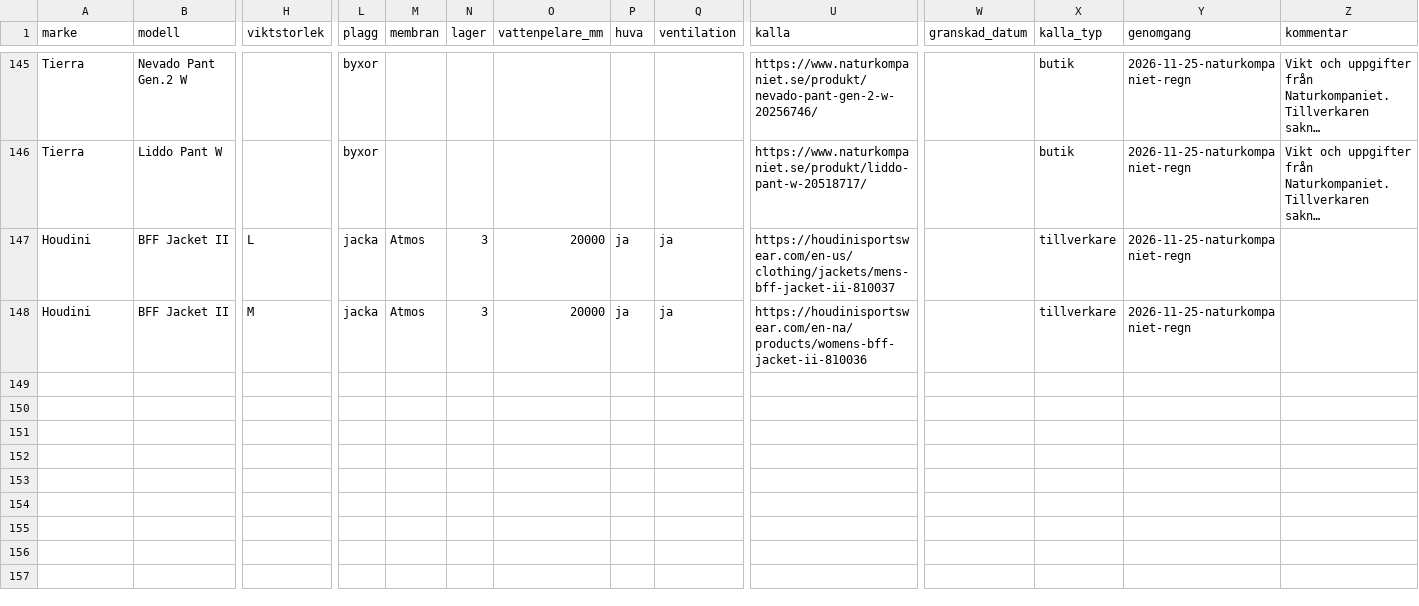
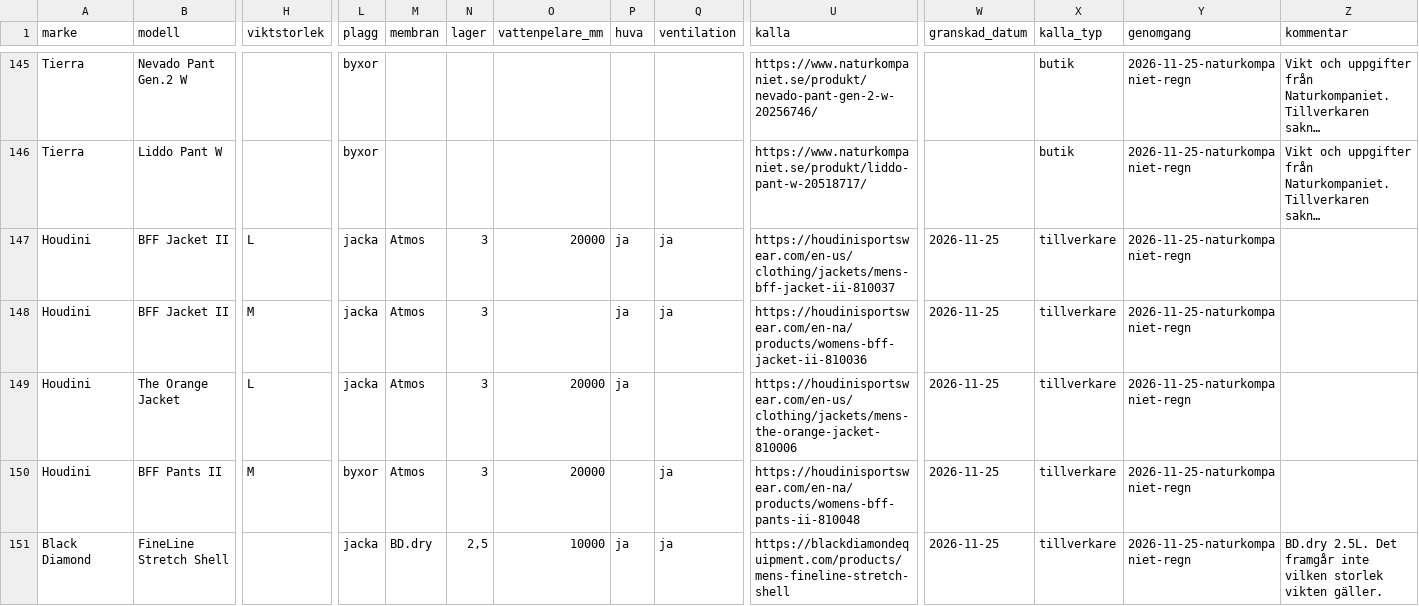
Before and after one commit to Minvandring-se/minvandring, a CSV file: supabase/katalog/klader.csv, drawn as a sheet; only a part is shown, gaps mark what is left out; long unchanged cells end in …; rows hold the shown columns only; the diff covers the shown part only; the diff names each change by its address in the sheet, - before the commit and + after, or states it on an @@ line.

```diff
--- a/supabase/katalog/klader.csv
+++ b/supabase/katalog/klader.csv
-W147:W148 (granskad_datum): (empty)
+W147:W148 (granskad_datum): 2026-11-25
-O148 (vattenpelare_mm): 20000
+O148 (vattenpelare_mm): (empty)
+row 149: Houdini | The Orange Jacket | L | jacka | Atmos | 3 | 20000 | ja |  | https://houdinisportswear.com/en-us/clothing/jackets/mens-the-orange-jacket-810006 | 2026-11-25 | tillverkare | 2026-11-25-naturkompaniet-regn
+row 150: Houdini | BFF Pants II | M | byxor | Atmos | 3 | 20000 |  | ja | https://houdinisportswear.com/en-na/products/womens-bff-pants-ii-810048 | 2026-11-25 | tillverkare | 2026-11-25-naturkompaniet-regn
+row 151: Black Diamond | FineLine Stretch Shell |  | jacka | BD.dry | 2,5 | 10000 | ja | ja | https://blackdiamondequipment.com/products/mens-fineline-stretch-shell | 2026-11-25 | tillverkare | 2026-11-25-naturkompaniet-regn | BD.dry 2.5L. Det framgår inte vilken storlek vikten gäller.
```
Also changed, not shown: 4 added rows elsewhere in this file, docs/katalog/genomgangar.csv, 1 other file.
